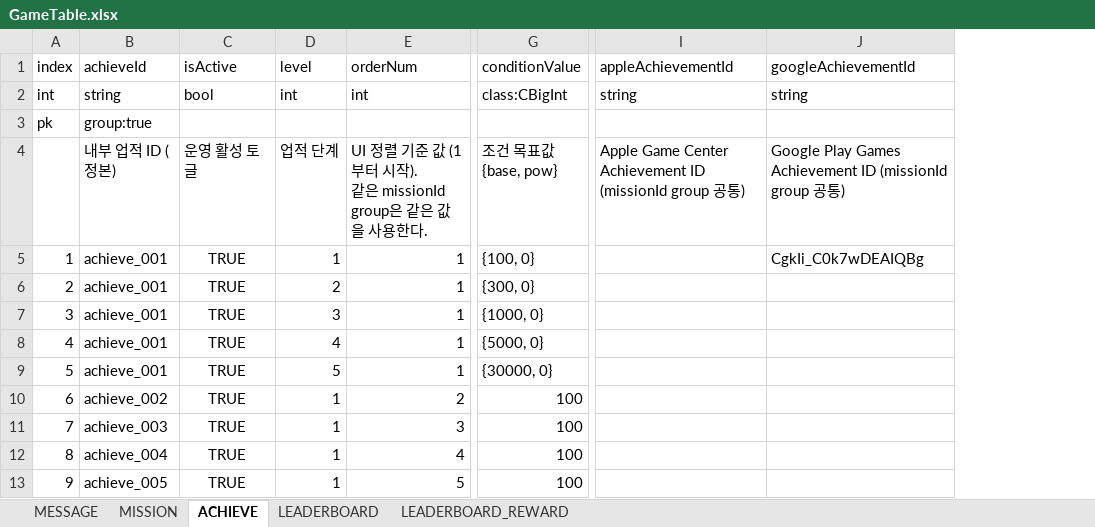
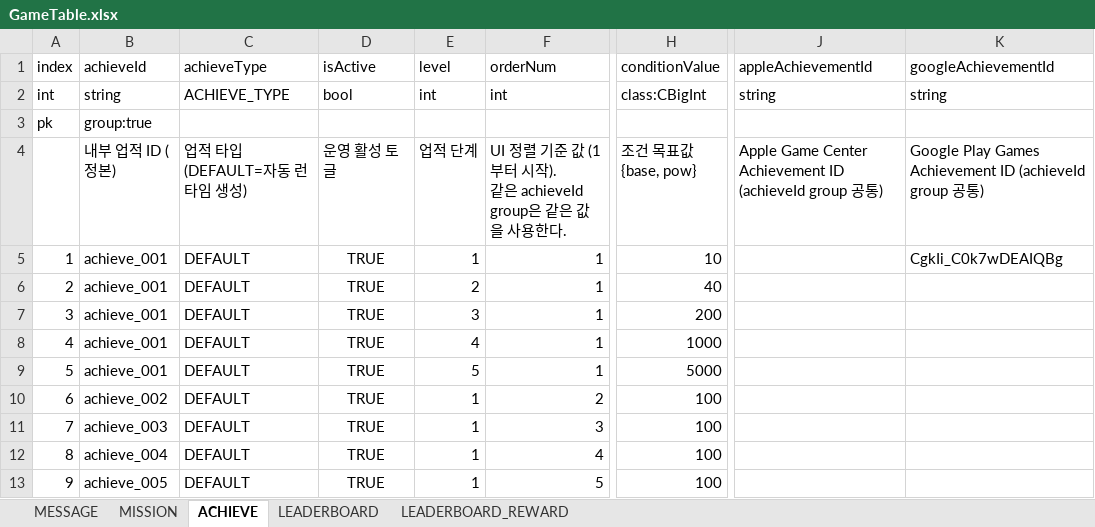
Before and after one commit to devwinsoft/devian, an Excel workbook: input/Domains/Game/GameTable.xlsx, sheet ACHIEVE, drawn as a sheet; only a part is shown, gaps mark what is left out; values as stored, in another font and other column widths than the file's, no borders; addresses are those after the commit; ↵ is a line break in a cell; the diff names each change by its address in the sheet, - before the commit and + after, or states it on an @@ line.

```diff
--- a/input/Domains/Game/GameTable.xlsx (sheet ACHIEVE)
+++ b/input/Domains/Game/GameTable.xlsx (sheet ACHIEVE)
+column C (achieveType), rows 2-13: ACHIEVE_TYPE |  | 업적 타입 (DEFAULT=자동 런타임 생성) | DEFAULT | DEFAULT | DEFAULT | DEFAULT | DEFAULT | DEFAULT | DEFAULT | DEFAULT | DEFAULT
-F4 (orderNum): …). ↵ 같은 missionId group은 같…
+F4 (orderNum): …). ↵ 같은 achieveId group은 같…
-J4 (appleAchievementId): …Achievement ID (missionId group 공…
+J4 (appleAchievementId): …Achievement ID (achieveId group 공…
-K4 (googleAchievementId): …Achievement ID (missionId group 공…
+K4 (googleAchievementId): …Achievement ID (achieveId group 공…
-H5 (conditionValue): {100, 0}
+H5 (conditionValue): 10
-H6 (conditionValue): {300, 0}
+H6 (conditionValue): 40
-H7 (conditionValue): {1000, 0}
+H7 (conditionValue): 200
-H8 (conditionValue): {5000, 0}
+H8 (conditionValue): 1000
-H9 (conditionValue): {30000, 0}
+H9 (conditionValue): 5000
```
Also changed, not shown: 40 other files.
